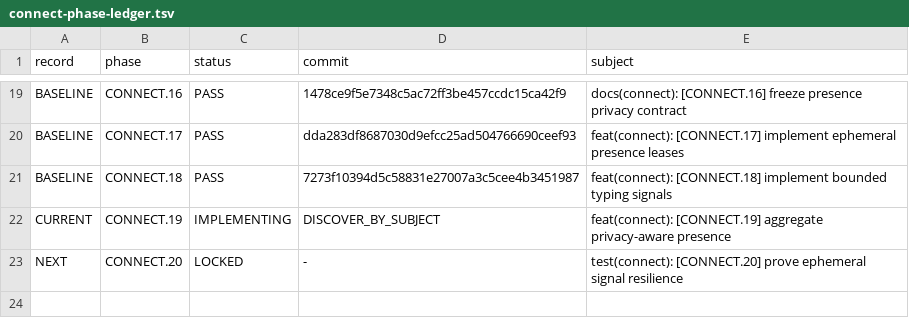
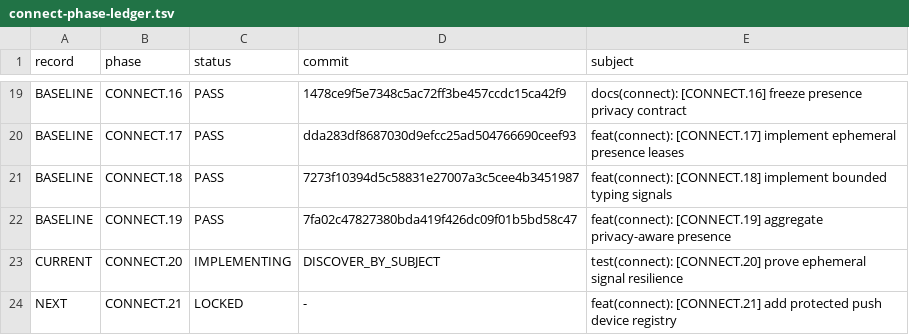
Before and after one commit to ldgomm/nexo-connect-lab, a TSV file: docs/governance/connect-phase-ledger.tsv, drawn as a sheet; only a part is shown, gaps mark what is left out.

Commit message:
test(connect): [CONNECT.20] prove ephemeral signal resilience

```diff
--- a/docs/governance/connect-phase-ledger.tsv
+++ b/docs/governance/connect-phase-ledger.tsv
@@ -21,3 +21,4 @@ BASELINE	CONNECT.17	PASS	dda283df8687030d9efcc25ad504766690ceef93	feat(connect):
 BASELINE	CONNECT.18	PASS	7273f10394d5c58831e27007a3c5cee4b3451987	feat(connect): [CONNECT.18] implement bounded typing signals
-CURRENT	CONNECT.19	IMPLEMENTING	DISCOVER_BY_SUBJECT	feat(connect): [CONNECT.19] aggregate privacy-aware presence
-NEXT	CONNECT.20	LOCKED	-	test(connect): [CONNECT.20] prove ephemeral signal resilience
+BASELINE	CONNECT.19	PASS	7fa02c47827380bda419f426dc09f01b5bd58c47	feat(connect): [CONNECT.19] aggregate privacy-aware presence
+CURRENT	CONNECT.20	IMPLEMENTING	DISCOVER_BY_SUBJECT	test(connect): [CONNECT.20] prove ephemeral signal resilience
+NEXT	CONNECT.21	LOCKED	-	feat(connect): [CONNECT.21] add protected push device registry
```
Also changed, not shown: 13 other files.
